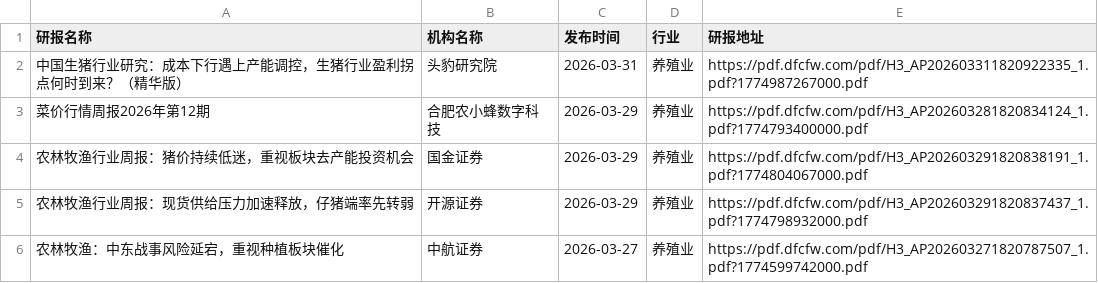
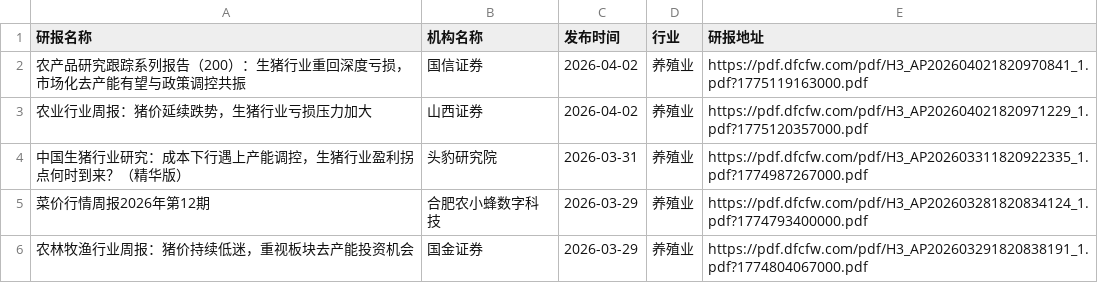
Before and after one commit to yueshandewu/dongcai_report, a CSV file: eastmoney/养殖业.csv, drawn as a sheet; only a part is shown; the shorter side is filled out with more unchanged rows; the diff names each change by its address in the sheet, - before the commit and + after, or states it on an @@ line.

```diff
--- a/eastmoney/养殖业.csv
+++ b/eastmoney/养殖业.csv
+row 2: 农产品研究跟踪系列报告（200）：生猪行业重回深度亏损，市场化去产能有望与政策调控共振 | 国信证券 | 2026-04-02 | 养殖业 | https://pdf.dfcfw.com/pdf/H3_AP202604021820970841_1.pdf?1775119163000.pdf
+row 3: 农业行业周报：猪价延续跌势，生猪行业亏损压力加大 | 山西证券 | 2026-04-02 | 养殖业 | https://pdf.dfcfw.com/pdf/H3_AP202604021820971229_1.pdf?1775120357000.pdf
```
Also changed, not shown: eastmoney/IT服务Ⅱ.csv, eastmoney/中药Ⅱ.csv, 36 other files.
